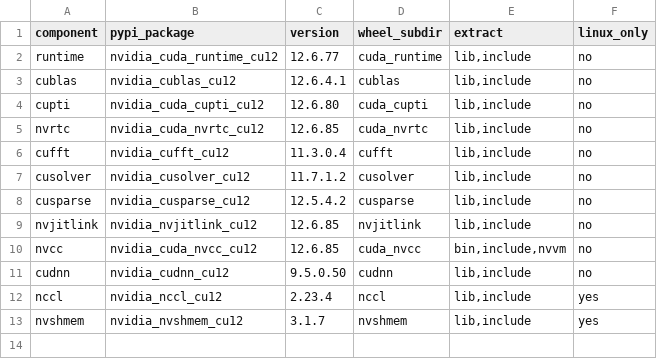
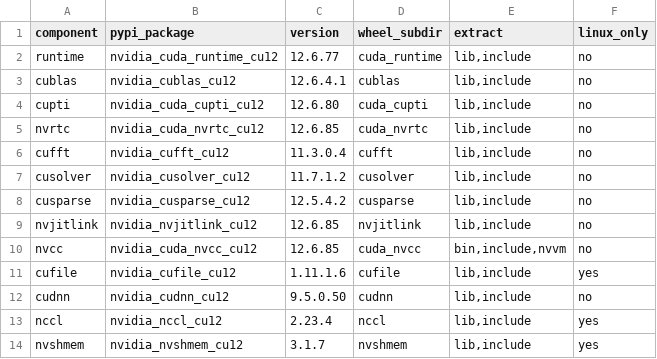
Before and after one commit to mlverse/cudatoolkit, a TSV file: cuda12.6/inst/components.tsv, drawn as a sheet.

Commit message:
Add nvidia-cufile (GPUDirect Storage) component to all CUDA versions
Bundles libcufile.so and libcufile_rdma.so from PyPI wheels (Linux-only):
- cuda12.6: nvidia-cufile-cu12 v1.11.1.6
- cuda12.8: nvidia-cufile-cu12 v1.13.1.3
- cuda12.9: nvidia-cufile-cu12 v1.14.1.1
- cuda13.2: nvidia-cufile v1.17.0.44

```diff
--- a/cuda12.6/inst/components.tsv
+++ b/cuda12.6/inst/components.tsv
@@ -10,2 +10,3 @@ nvjitlink	nvidia_nvjitlink_cu12	12.6.85	nvjitlink	lib,include	no
 nvcc	nvidia_cuda_nvcc_cu12	12.6.85	cuda_nvcc	bin,include,nvvm	no
+cufile	nvidia_cufile_cu12	1.11.1.6	cufile	lib,include	yes
 cudnn	nvidia_cudnn_cu12	9.5.0.50	cudnn	lib,include	no
```
Also changed, not shown: cuda12.8/inst/components.tsv, cuda12.9/inst/components.tsv, 2 other files.
